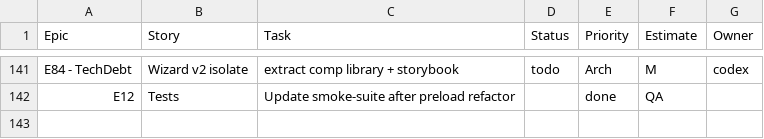
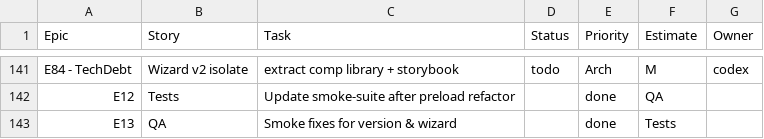
Before and after one commit to jorgemuc/partner-dashboard-clean, a CSV file: BACKLOG.csv, drawn as a sheet; only a part is shown, gaps mark what is left out; the diff names each change by its address in the sheet, - before the commit and + after, or states it on an @@ line.

Commit message:
fix smoke tests and bundle

```diff
--- a/BACKLOG.csv
+++ b/BACKLOG.csv
+row 143: E13 | QA | Smoke fixes for version & wizard |  | done | Tests
```
Also changed, not shown: 6 other files.
